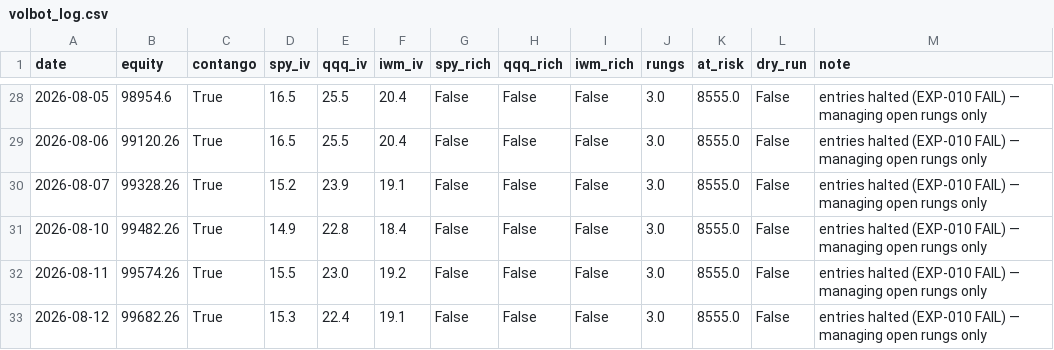
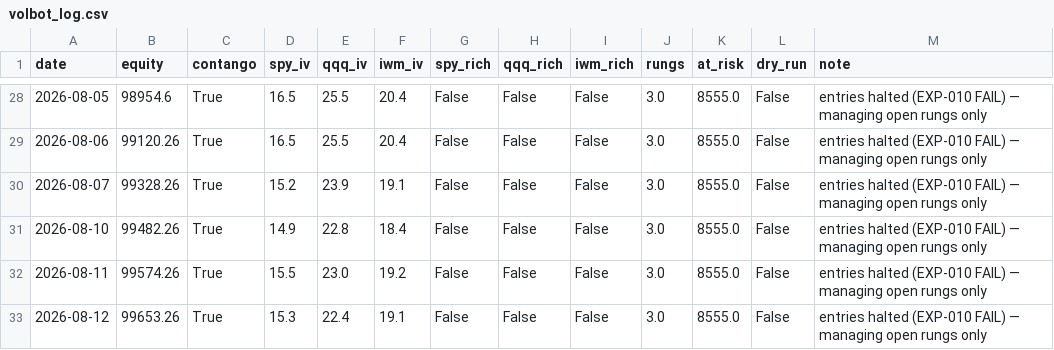
Before and after one commit to Tyler-Morton/BeatTheComp, a CSV file: volbot/volbot_log.csv, drawn as a sheet; only a part is shown, gaps mark what is left out.

```diff
--- a/volbot/volbot_log.csv
+++ b/volbot/volbot_log.csv
@@ -32,2 +32,2 @@ date,equity,contango,spy_iv,qqq_iv,iwm_iv,spy_rich,qqq_rich,iwm_rich,rungs,at_ri
 2026-08-11,99574.26,True,15.5,23.0,19.2,False,False,False,3.0,8555.0,False,entries halted (EXP-010 FAIL) — managing open rungs only
-2026-08-12,99682.26,True,15.3,22.4,19.1,False,False,False,3.0,8555.0,False,entries halted (EXP-010 FAIL) — managing open rungs only
+2026-08-12,99653.26,True,15.3,22.4,19.1,False,False,False,3.0,8555.0,False,entries halted (EXP-010 FAIL) — managing open rungs only
```
